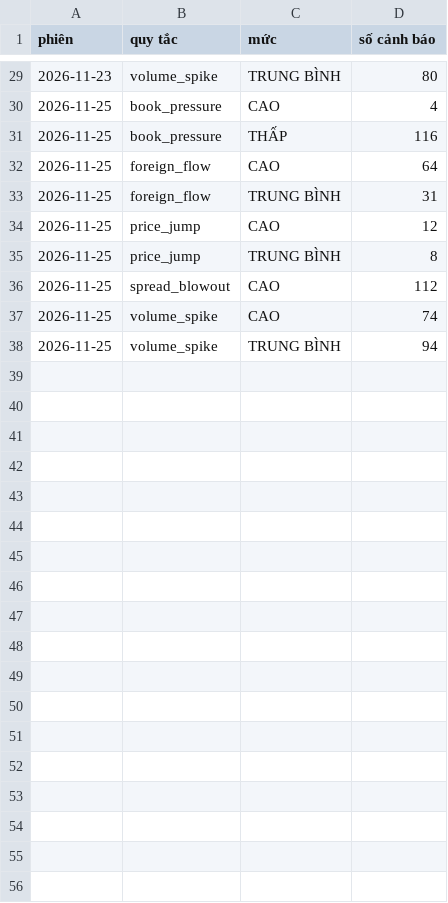
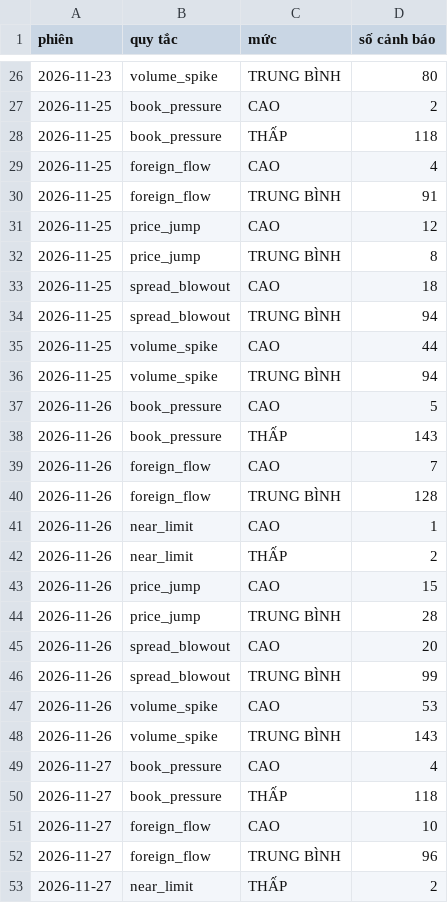
Before and after one commit to thienanpham160806-code/neopulse-radar, a CSV file: report/data/alerts.csv, drawn as a sheet; only a part is shown, gaps mark what is left out; the diff covers the shown part only.

```diff
--- a/report/data/alerts.csv
+++ b/report/data/alerts.csv
@@ -29,10 +26,28 @@ phiên,quy tắc,mức,số cảnh báo
 2026-11-23,volume_spike,TRUNG BÌNH,80
-2026-11-25,book_pressure,CAO,4
-2026-11-25,book_pressure,THẤP,116
-2026-11-25,foreign_flow,CAO,64
-2026-11-25,foreign_flow,TRUNG BÌNH,31
+2026-11-25,book_pressure,CAO,2
+2026-11-25,book_pressure,THẤP,118
+2026-11-25,foreign_flow,CAO,4
+2026-11-25,foreign_flow,TRUNG BÌNH,91
 2026-11-25,price_jump,CAO,12
 2026-11-25,price_jump,TRUNG BÌNH,8
-2026-11-25,spread_blowout,CAO,112
-2026-11-25,volume_spike,CAO,74
+2026-11-25,spread_blowout,CAO,18
+2026-11-25,spread_blowout,TRUNG BÌNH,94
+2026-11-25,volume_spike,CAO,44
 2026-11-25,volume_spike,TRUNG BÌNH,94
+2026-11-26,book_pressure,CAO,5
+2026-11-26,book_pressure,THẤP,143
+2026-11-26,foreign_flow,CAO,7
+2026-11-26,foreign_flow,TRUNG BÌNH,128
+2026-11-26,near_limit,CAO,1
+2026-11-26,near_limit,THẤP,2
+2026-11-26,price_jump,CAO,15
+2026-11-26,price_jump,TRUNG BÌNH,28
+2026-11-26,spread_blowout,CAO,20
+2026-11-26,spread_blowout,TRUNG BÌNH,99
+2026-11-26,volume_spike,CAO,53
+2026-11-26,volume_spike,TRUNG BÌNH,143
+2026-11-27,book_pressure,CAO,4
+2026-11-27,book_pressure,THẤP,118
+2026-11-27,foreign_flow,CAO,10
+2026-11-27,foreign_flow,TRUNG BÌNH,96
+2026-11-27,near_limit,THẤP,2
```
Also changed, not shown: 6 added rows, 3 removed rows and 15 edited cells elsewhere in this file, report/data/sessions.csv, report/data/validation.csv, 1 other file.
